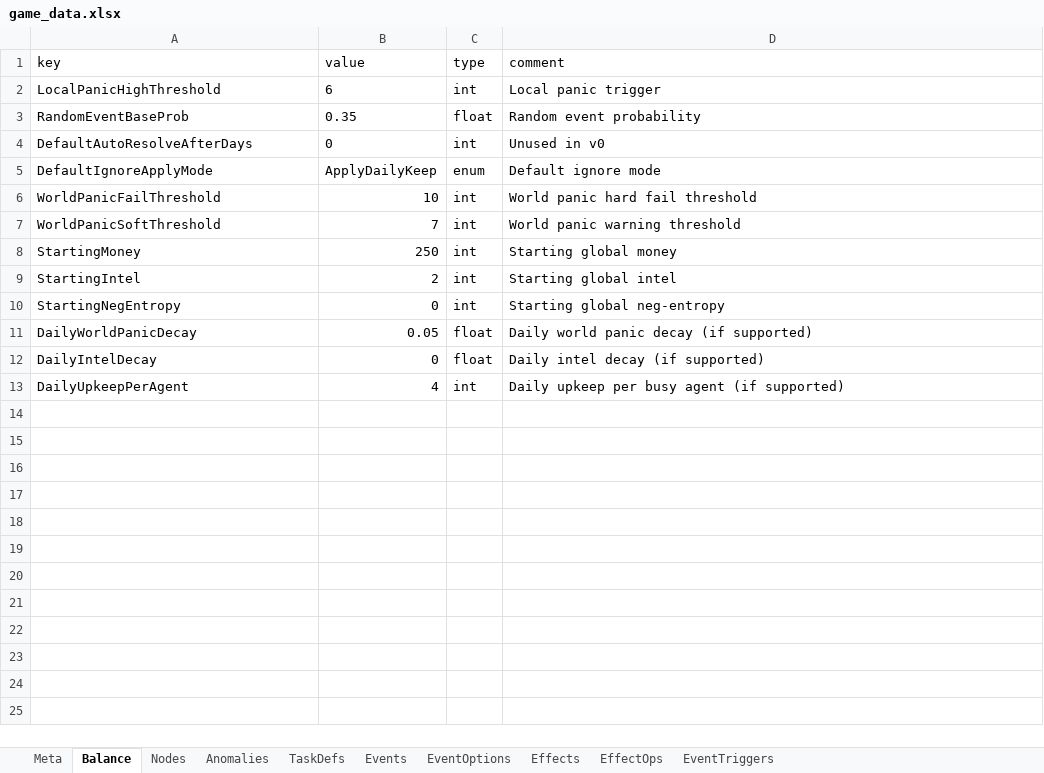
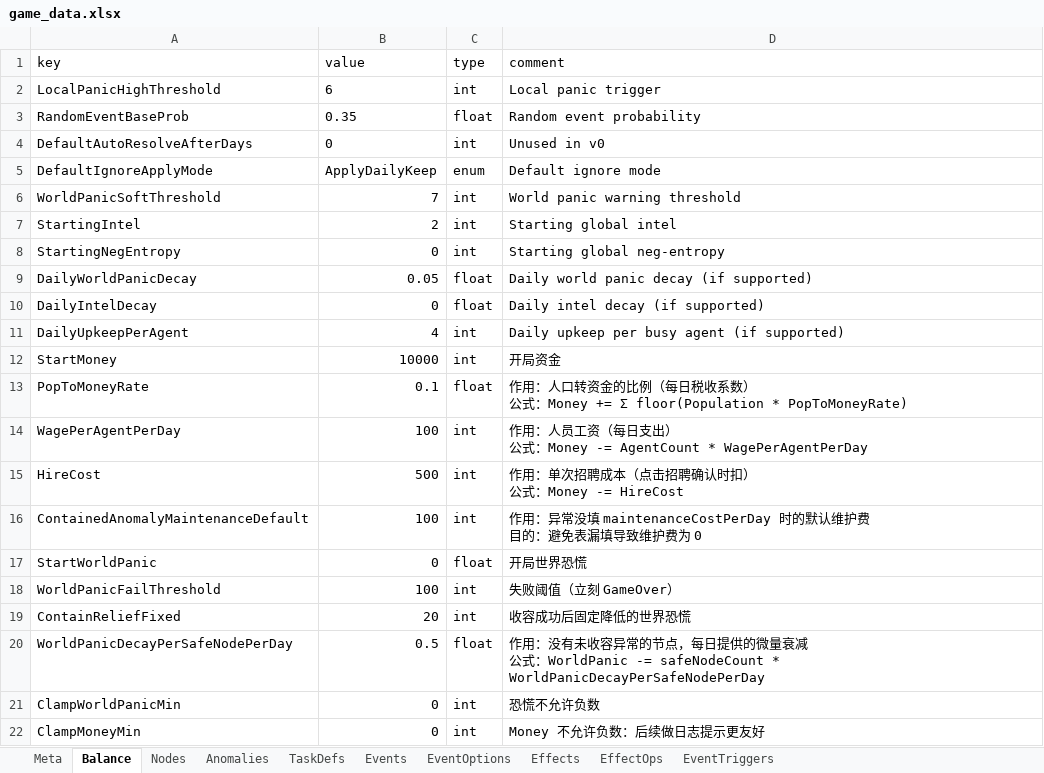
Before and after one commit to hszqf/SCP, an Excel workbook: GameData/Local/game_data.xlsx, sheet Balance, drawn as a sheet; values as stored, in another font and other column widths than the file's, no borders; removed rows and columns are numbered as before the commit, all else as after; ↵ is a line break in a cell; the diff names each change by its address in the sheet, - before the commit and + after, or states it on an @@ line.

```diff
--- a/GameData/Local/game_data.xlsx (sheet Balance)
+++ b/GameData/Local/game_data.xlsx (sheet Balance)
-row 6: WorldPanicFailThreshold | 10 | int | World panic hard fail threshold
-row 8: StartingMoney | 250 | int | Starting global money
+row 12: StartMoney | 10000 | int | 开局资金
+row 13: PopToMoneyRate | 0.1 | float | 作用：人口转资金的比例（每日税收系数） ↵ 公式：Money += Σ floor(Population * PopToMoneyRate)
+row 14: WagePerAgentPerDay | 100 | int | 作用：人员工资（每日支出） ↵ 公式：Money -= AgentCount * WagePerAgentPerDay
+row 15: HireCost | 500 | int | 作用：单次招聘成本（点击招聘确认时扣） ↵ 公式：Money -= HireCost
+row 16: ContainedAnomalyMaintenanceDefault | 100 | int | 作用：异常没填 maintenanceCostPerDay 时的默认维护费 ↵ 目的：避免表漏填导致维护费为 0
+row 17: StartWorldPanic | 0 | float | 开局世界恐慌
+row 18: WorldPanicFailThreshold | 100 | int | 失败阈值（立刻 GameOver）
+row 19: ContainReliefFixed | 20 | int | 收容成功后固定降低的世界恐慌
+row 20: WorldPanicDecayPerSafeNodePerDay | 0.5 | float | 作用：没有未收容异常的节点，每日提供的微量衰减 ↵ 公式：WorldPanic -= safeNodeCount * WorldPanicDecayPerSafeNodePerDay
+row 21: ClampWorldPanicMin | 0 | int | 恐慌不允许负数
+row 22: ClampMoneyMin | 0 | int | Money 不允许负数：后续做日志提示更友好
```
Also changed, not shown: sheet Anomalies.
